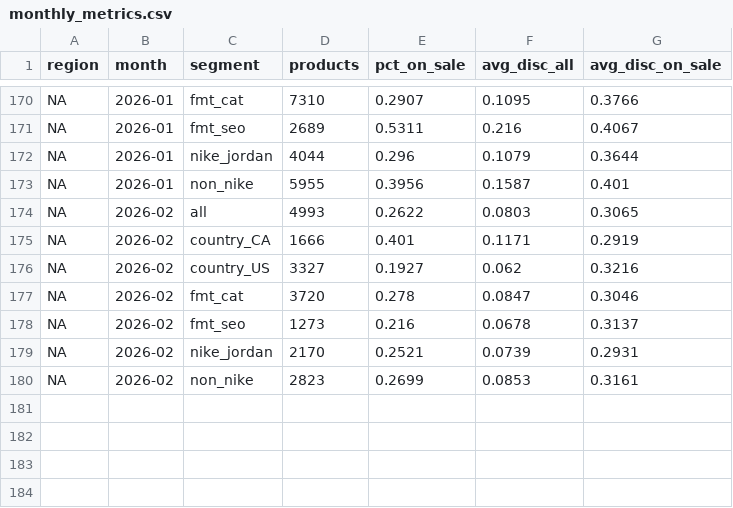
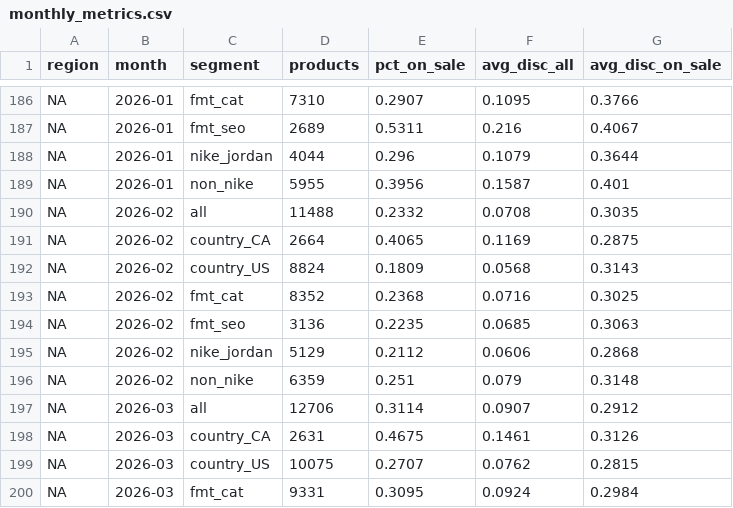
Before and after one commit to palazzolojustin-svg/dks-research, a CSV file: ALT_DATA/footlocker_discounts/output/monthly_metrics.csv, drawn as a sheet; only a part is shown, gaps mark what is left out; the diff covers the shown part only.

```diff
--- a/ALT_DATA/footlocker_discounts/output/monthly_metrics.csv
+++ b/ALT_DATA/footlocker_discounts/output/monthly_metrics.csv
@@ -173,8 +189,12 @@ NA,2026-01,nike_jordan,4044,0.296,0.1079,0.3644
 NA,2026-01,non_nike,5955,0.3956,0.1587,0.401
-NA,2026-02,all,4993,0.2622,0.0803,0.3065
-NA,2026-02,country_CA,1666,0.401,0.1171,0.2919
-NA,2026-02,country_US,3327,0.1927,0.062,0.3216
-NA,2026-02,fmt_cat,3720,0.278,0.0847,0.3046
-NA,2026-02,fmt_seo,1273,0.216,0.0678,0.3137
-NA,2026-02,nike_jordan,2170,0.2521,0.0739,0.2931
-NA,2026-02,non_nike,2823,0.2699,0.0853,0.3161
+NA,2026-02,all,11488,0.2332,0.0708,0.3035
+NA,2026-02,country_CA,2664,0.4065,0.1169,0.2875
+NA,2026-02,country_US,8824,0.1809,0.0568,0.3143
+NA,2026-02,fmt_cat,8352,0.2368,0.0716,0.3025
+NA,2026-02,fmt_seo,3136,0.2235,0.0685,0.3063
+NA,2026-02,nike_jordan,5129,0.2112,0.0606,0.2868
+NA,2026-02,non_nike,6359,0.251,0.079,0.3148
+NA,2026-03,all,12706,0.3114,0.0907,0.2912
+NA,2026-03,country_CA,2631,0.4675,0.1461,0.3126
+NA,2026-03,country_US,10075,0.2707,0.0762,0.2815
+NA,2026-03,fmt_cat,9331,0.3095,0.0924,0.2984
```
Also changed, not shown: 19 added rows elsewhere in this file, ALT_DATA/footlocker_discounts/output/pages_per_month.csv, 3 other files.
